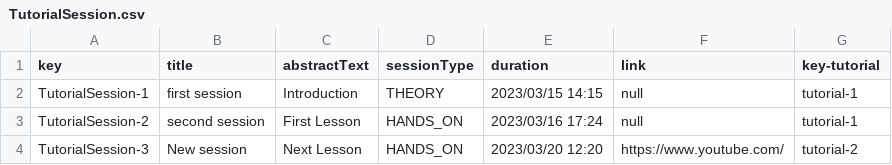
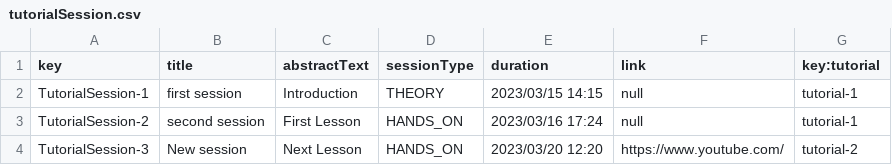
Before and after one commit to DP2-L1/ACME-L3-D03, a CSV file: src/main/webapp/WEB-INF/resources/sample-data/tutorialSession.csv (was src/main/webapp/WEB-INF/resources/sample-data/TutorialSession.csv), drawn as a sheet.

```diff
--- a/src/main/webapp/WEB-INF/resources/sample-data/TutorialSession.csv
+++ b/src/main/webapp/WEB-INF/resources/sample-data/tutorialSession.csv
@@ -1,2 +1,2 @@
-key,title,abstractText,sessionType,duration,link,key-tutorial
+key,title,abstractText,sessionType,duration,link,key:tutorial
 TutorialSession-1,first session,Introduction,THEORY,2023/03/15 14:15,null,tutorial-1
```
Also changed, not shown: src/main/webapp/WEB-INF/resources/initial-data/user-account.csv, 4 other files.
